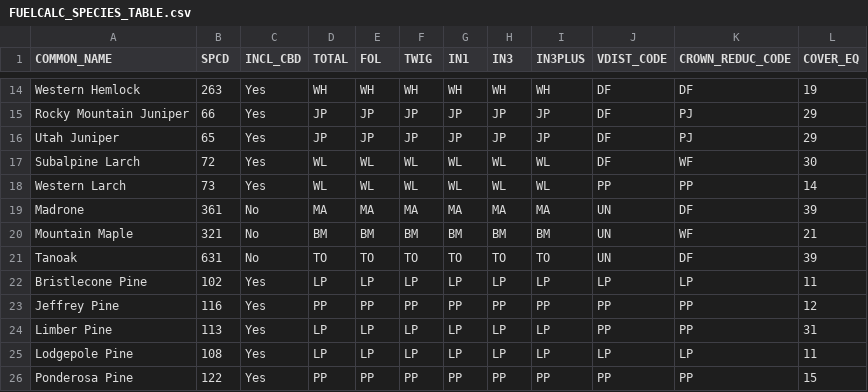
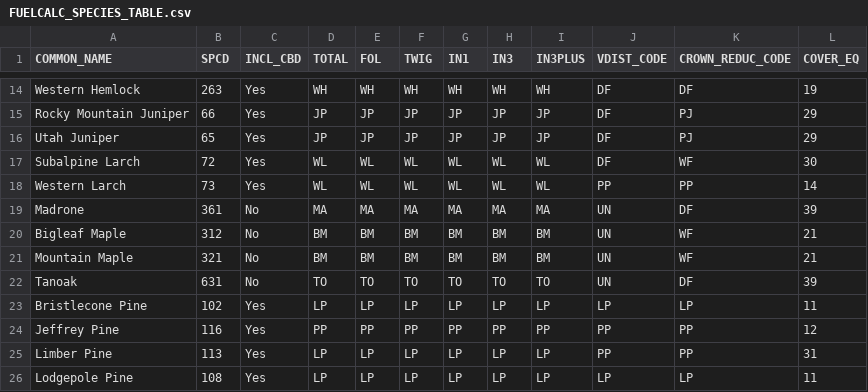
Before and after one commit to silvxlabs/fastfuels-core, a CSV file: fastfuels_core/data/FUELCALC_SPECIES_TABLE.csv, drawn as a sheet; only a part is shown, gaps mark what is left out; the shorter side is filled out with more unchanged rows.

```diff
--- a/fastfuels_core/data/FUELCALC_SPECIES_TABLE.csv
+++ b/fastfuels_core/data/FUELCALC_SPECIES_TABLE.csv
@@ -19,2 +19,3 @@ Western Larch,73,Yes,WL,WL,WL,WL,WL,WL,PP,PP,14
 Madrone,361,No,MA,MA,MA,MA,MA,MA,UN,DF,39
+Bigleaf Maple,312,No,BM,BM,BM,BM,BM,BM,UN,WF,21
 Mountain Maple,321,No,BM,BM,BM,BM,BM,BM,UN,WF,21
```
Also changed, not shown: fastfuels_core/data/FUELCALC_CROWN_CLASS_FACTORS.csv, fastfuels_core/data/FUELCALC_SMALL_TREE_BIOMASS.csv, 31 other files.
